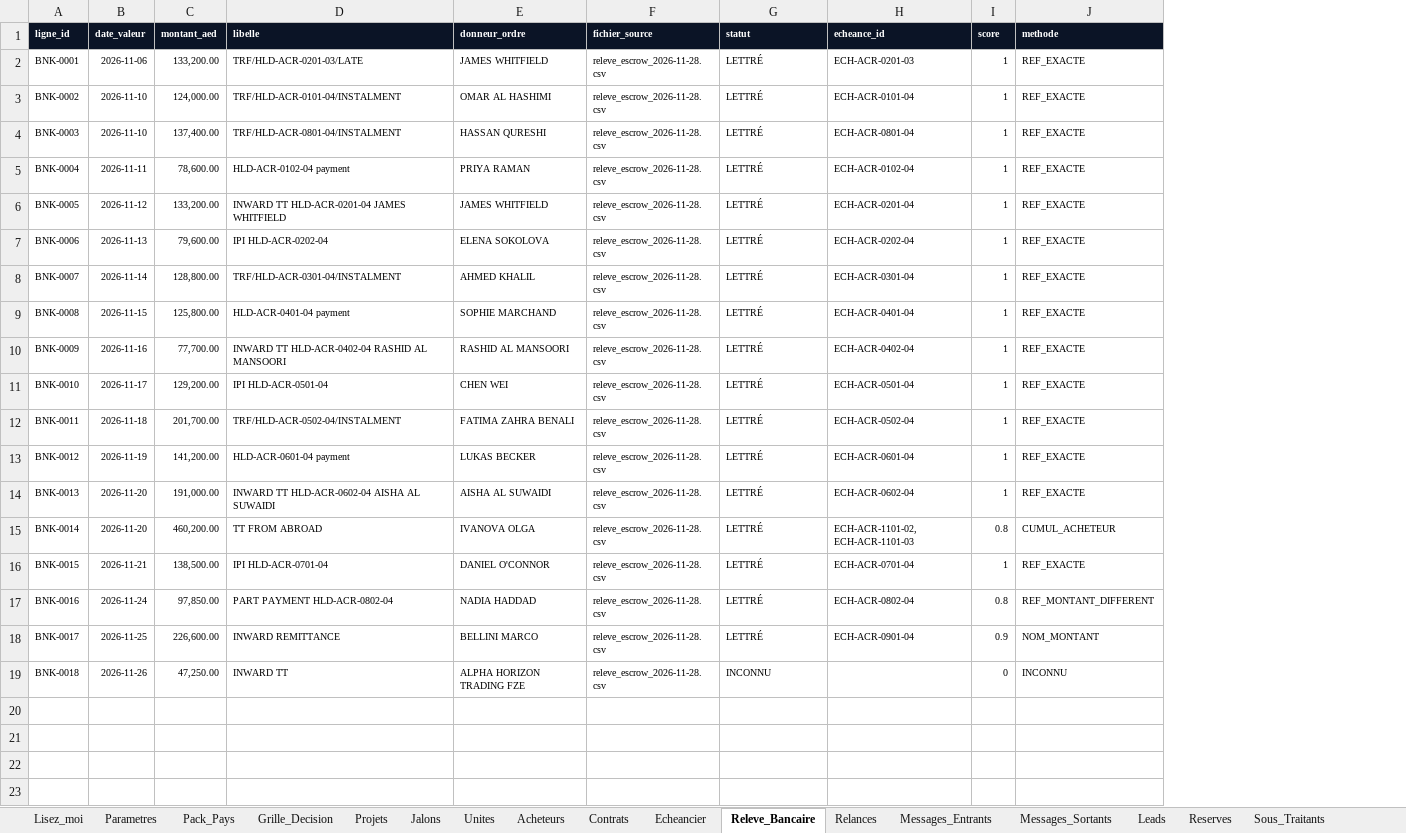
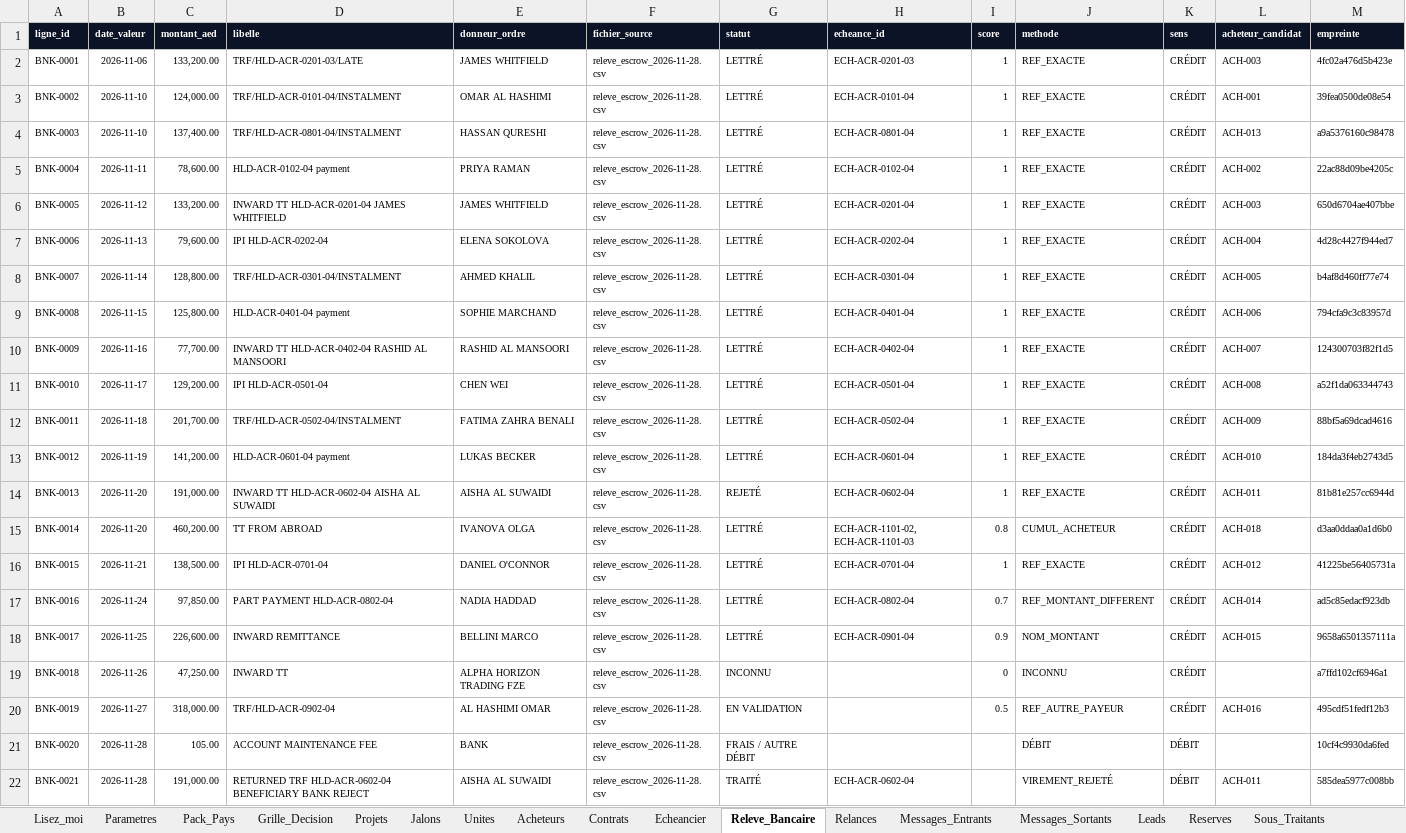
Before and after one commit to karamel75/Halden, an Excel workbook: donnees/exemple_apres_demo.xlsx, sheet Releve_Bancaire, drawn as a sheet; values as stored, in another font and other column widths than the file's, no borders; the diff names each change by its address in the sheet, - before the commit and + after, or states it on an @@ line.

```diff
--- a/donnees/exemple_apres_demo.xlsx (sheet Releve_Bancaire)
+++ b/donnees/exemple_apres_demo.xlsx (sheet Releve_Bancaire)
+column K (sens), rows 2-19: all CRÉDIT
+column L (acheteur_candidat), rows 2-18: ACH-003 | ACH-001 | ACH-013 | ACH-002 | ACH-003 | ACH-004 | ACH-005 | ACH-006 | ACH-007 | ACH-008 | ACH-009 | ACH-010 | ACH-011 | ACH-018 | ACH-012 | ACH-014 | ACH-015
+column M (empreinte), rows 2-19: 4fc02a476d5b423e | 39fea0500de08e54 | a9a5376160c98478 | 22ac88d09be4205c | 650d6704ae407bbe | 4d28c4427f944ed7 | b4af8d460ff77e74 | 794cfa9c3c83957d | 124300703f82f1d5 | a52f1da063344743 | 88bf5a69dcad4616 | 184da3f4eb2743d5 | 81b81e257cc6944d | d3aa0ddaa0a1d6b0 | 41225be56405731a | ad5c85edacf923db | 9658a6501357111a | a7ffd102cf6946a1
-G14 (statut): LETTRÉ
+G14 (statut): REJETÉ
-I17 (score): 0.8
+I17 (score): 0.7
+row 20: BNK-0019 | 2026-11-27 | 318,000.00 | TRF/HLD-ACR-0902-04 | AL HASHIMI OMAR | releve_escrow_2026-11-28.csv | EN VALIDATION |  | 0.5 | REF_AUTRE_PAYEUR | CRÉDIT | ACH-016 | 495cdf51fedf12b3
+row 21: BNK-0020 | 2026-11-28 | 105.00 | ACCOUNT MAINTENANCE FEE | BANK | releve_escrow_2026-11-28.csv | FRAIS / AUTRE DÉBIT |  |  | DÉBIT | DÉBIT |  | 10cf4c9930da6fed
+row 22: BNK-0021 | 2026-11-28 | 191,000.00 | RETURNED TRF HLD-ACR-0602-04 BENEFICIARY BANK REJECT | AISHA AL SUWAIDI | releve_escrow_2026-11-28.csv | TRAITÉ | ECH-ACR-0602-04 |  | VIREMENT_REJETÉ | DÉBIT | ACH-011 | 585dea5977c008bb
```
Also changed, not shown: sheet Journal_Audit, sheet File_Approbation, sheet Messages_Sortants, sheet Relances, sheet Messages_Entrants, sheet Reserves, 8 more sheets, donnees/halden_base.xlsx, 36 other files.
